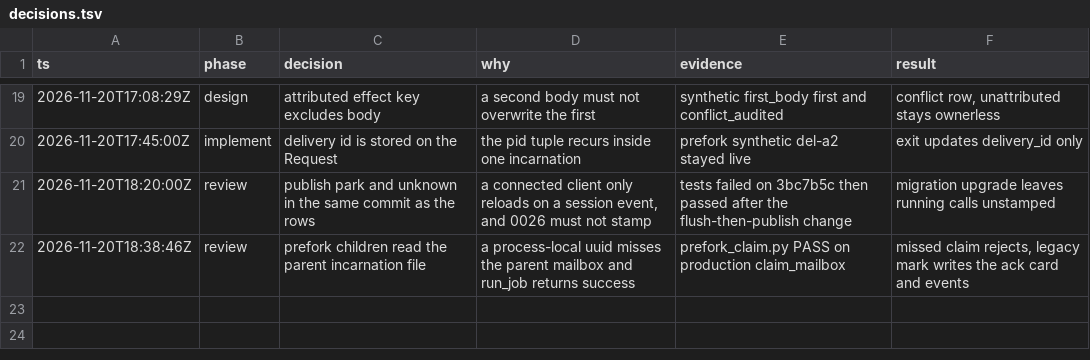
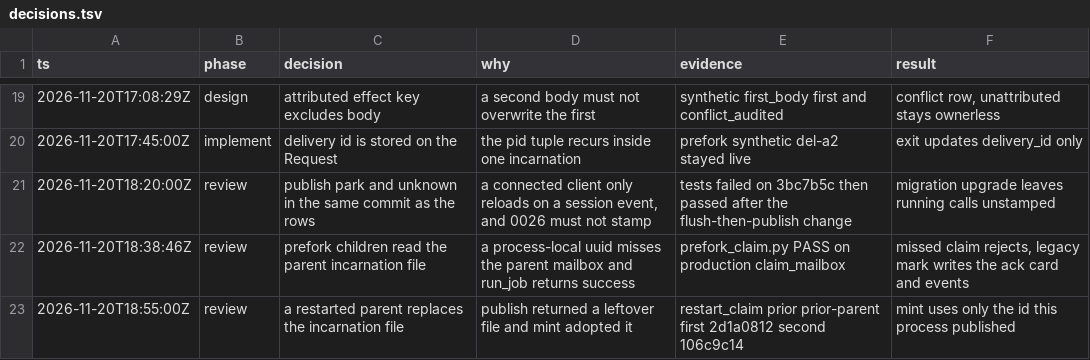
Before and after one commit to y4483784-png/omni-butler, a TSV file: verification/loop-owner/decisions.tsv, drawn as a sheet; only a part is shown, gaps mark what is left out; the diff names each change by its address in the sheet, - before the commit and + after, or states it on an @@ line.

```diff
--- a/verification/loop-owner/decisions.tsv
+++ b/verification/loop-owner/decisions.tsv
+row 23: 2026-11-20T18:55:00Z | review | a restarted parent replaces the incarnation file | publish returned a leftover file and mint adopted it | restart_claim prior prior-parent first 2d1a0812 second 106c9c14 | mint uses only the id this process published
```
Also changed, not shown: 4 other files.
